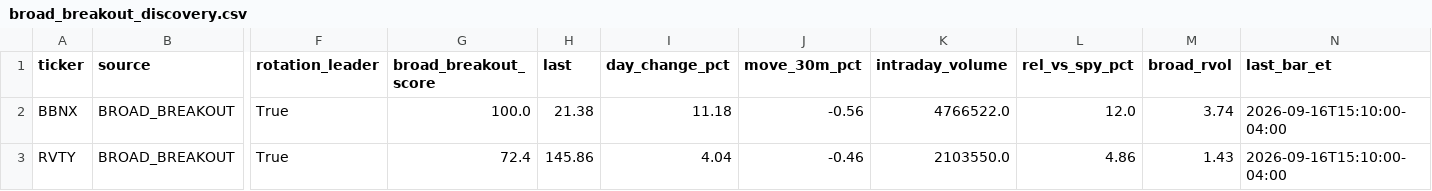
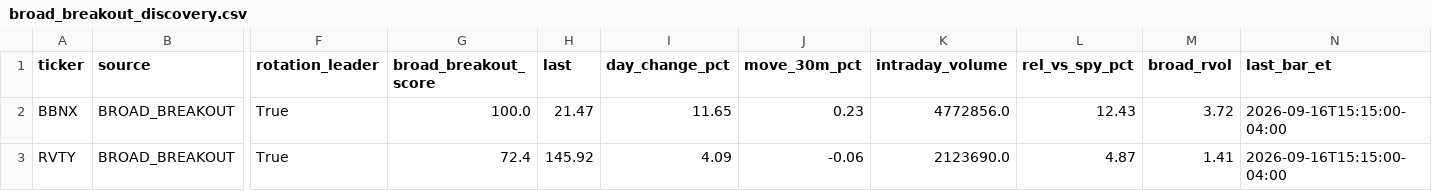
Before and after one commit to AmolBhosale1989/ai-market-scanner, a CSV file: dashboard-data/broad_breakout_discovery.csv, drawn as a sheet; only a part is shown, gaps mark what is left out; the diff names each change by its address in the sheet, - before the commit and + after, or states it on an @@ line.

```diff
--- a/dashboard-data/broad_breakout_discovery.csv
+++ b/dashboard-data/broad_breakout_discovery.csv
-H2 (last): 21.38
+H2 (last): 21.47
-I2 (day_change_pct): 11.18
+I2 (day_change_pct): 11.65
-J2 (move_30m_pct): -0.56
+J2 (move_30m_pct): 0.23
-K2 (intraday_volume): 4766522.0
+K2 (intraday_volume): 4772856.0
-L2 (rel_vs_spy_pct): 12.0
+L2 (rel_vs_spy_pct): 12.43
-M2 (broad_rvol): 3.74
+M2 (broad_rvol): 3.72
-N2:N3 (last_bar_et): 2026-09-16T15:10:00-04:00
+N2:N3 (last_bar_et): 2026-09-16T15:15:00-04:00
-H3 (last): 145.86
+H3 (last): 145.92
-I3 (day_change_pct): 4.04
+I3 (day_change_pct): 4.09
-J3 (move_30m_pct): -0.46
+J3 (move_30m_pct): -0.06
-K3 (intraday_volume): 2103550.0
+K3 (intraday_volume): 2123690.0
-L3 (rel_vs_spy_pct): 4.86
+L3 (rel_vs_spy_pct): 4.87
-M3 (broad_rvol): 1.43
+M3 (broad_rvol): 1.41
```
Also changed, not shown: dashboard-data/live_system_health.csv, dashboard-data/order_flow_strategy_performance.csv, 10 other files.
